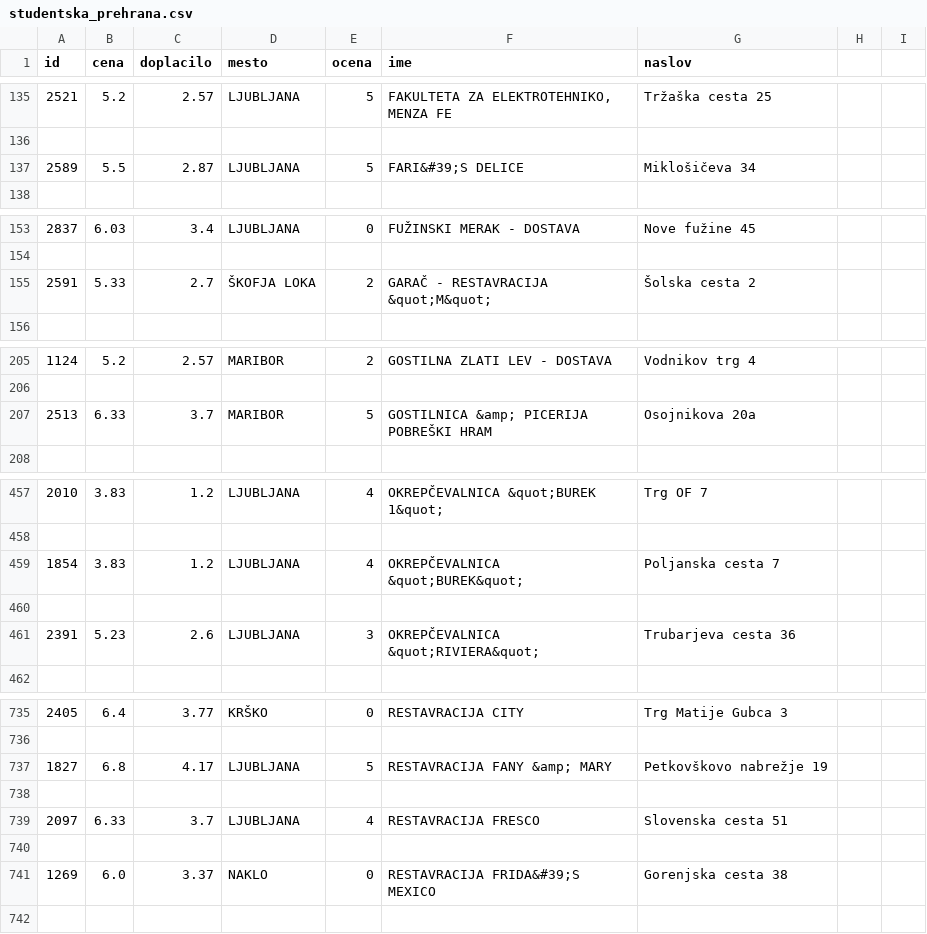
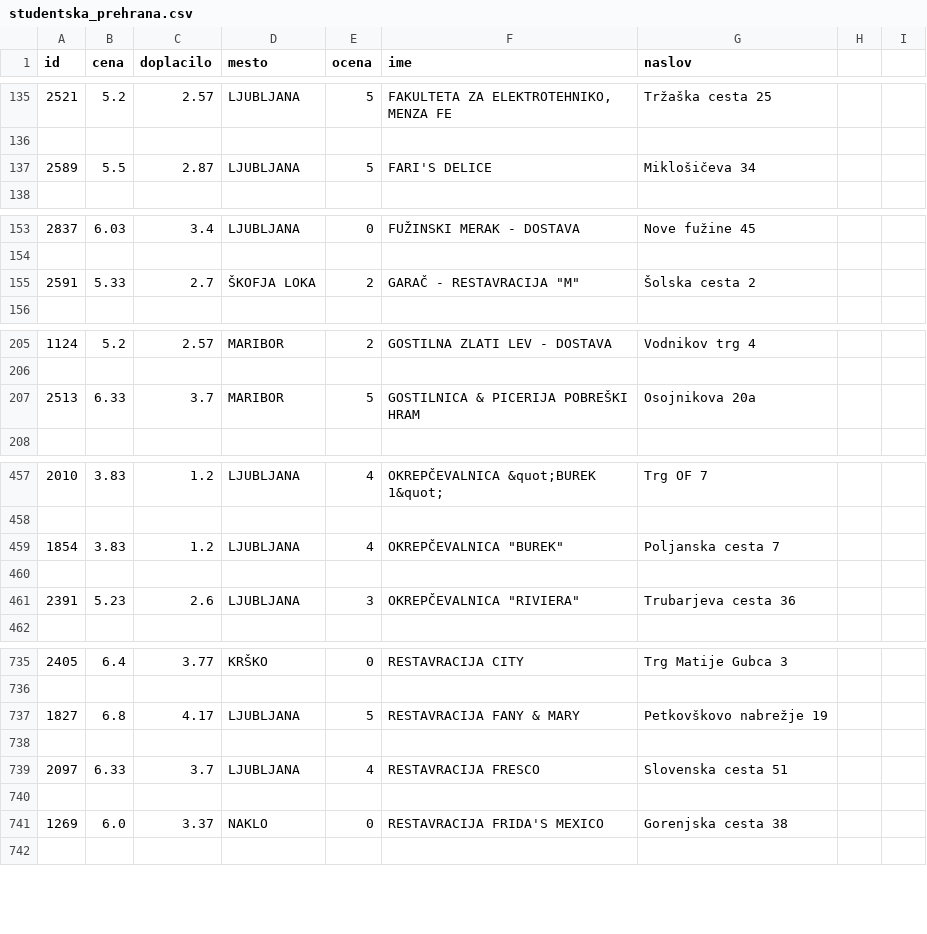
Before and after one commit to lucijabogataj/Analiza-podatkov-Programiranje-1, a CSV file: studentska_prehrana.csv, drawn as a sheet; only a part is shown, gaps mark what is left out; the diff covers the shown part only.

```diff
--- a/studentska_prehrana.csv
+++ b/studentska_prehrana.csv
@@ -136,3 +136,3 @@ id,cena,doplacilo,mesto,ocena,ime,naslov
 
-2589,5.5,2.87,LJUBLJANA,5,FARI&#39;S DELICE,Miklošičeva 34
+2589,5.5,2.87,LJUBLJANA,5,FARI'S DELICE,Miklošičeva 34
 
@@ -154,3 +154,3 @@ id,cena,doplacilo,mesto,ocena,ime,naslov
 
-2591,5.33,2.7,ŠKOFJA LOKA,2,GARAČ - RESTAVRACIJA &quot;M&quot;,Šolska cesta 2
+2591,5.33,2.7,ŠKOFJA LOKA,2,GARAČ - RESTAVRACIJA "M",Šolska cesta 2
 
@@ -206,3 +206,3 @@ id,cena,doplacilo,mesto,ocena,ime,naslov
 
-2513,6.33,3.7,MARIBOR,5,GOSTILNICA &amp; PICERIJA POBREŠKI HRAM,Osojnikova 20a
+2513,6.33,3.7,MARIBOR,5,GOSTILNICA & PICERIJA POBREŠKI HRAM,Osojnikova 20a
 
@@ -458,5 +458,5 @@ id,cena,doplacilo,mesto,ocena,ime,naslov
 
-1854,3.83,1.2,LJUBLJANA,4,OKREPČEVALNICA &quot;BUREK&quot;,Poljanska cesta 7
+1854,3.83,1.2,LJUBLJANA,4,OKREPČEVALNICA "BUREK",Poljanska cesta 7
 
-2391,5.23,2.6,LJUBLJANA,3,OKREPČEVALNICA &quot;RIVIERA&quot;,Trubarjeva cesta 36
+2391,5.23,2.6,LJUBLJANA,3,OKREPČEVALNICA "RIVIERA",Trubarjeva cesta 36
 
@@ -736,3 +736,3 @@ id,cena,doplacilo,mesto,ocena,ime,naslov
 
-1827,6.8,4.17,LJUBLJANA,5,RESTAVRACIJA FANY &amp; MARY,Petkovškovo nabrežje 19
+1827,6.8,4.17,LJUBLJANA,5,RESTAVRACIJA FANY & MARY,Petkovškovo nabrežje 19
 
@@ -740,3 +740,3 @@ id,cena,doplacilo,mesto,ocena,ime,naslov
 
-1269,6.0,3.37,NAKLO,0,RESTAVRACIJA FRIDA&#39;S MEXICO,Gorenjska cesta 38
+1269,6.0,3.37,NAKLO,0,RESTAVRACIJA FRIDA'S MEXICO,Gorenjska cesta 38
 
```
Also changed, not shown: 32 edited cells elsewhere in this file.
